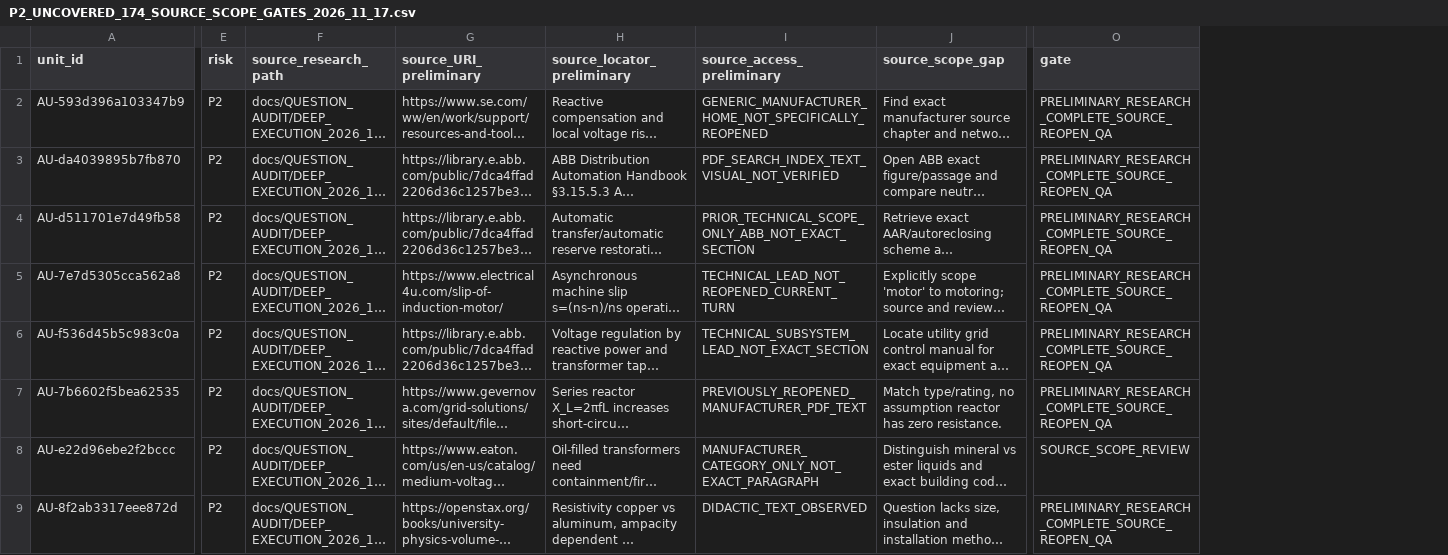
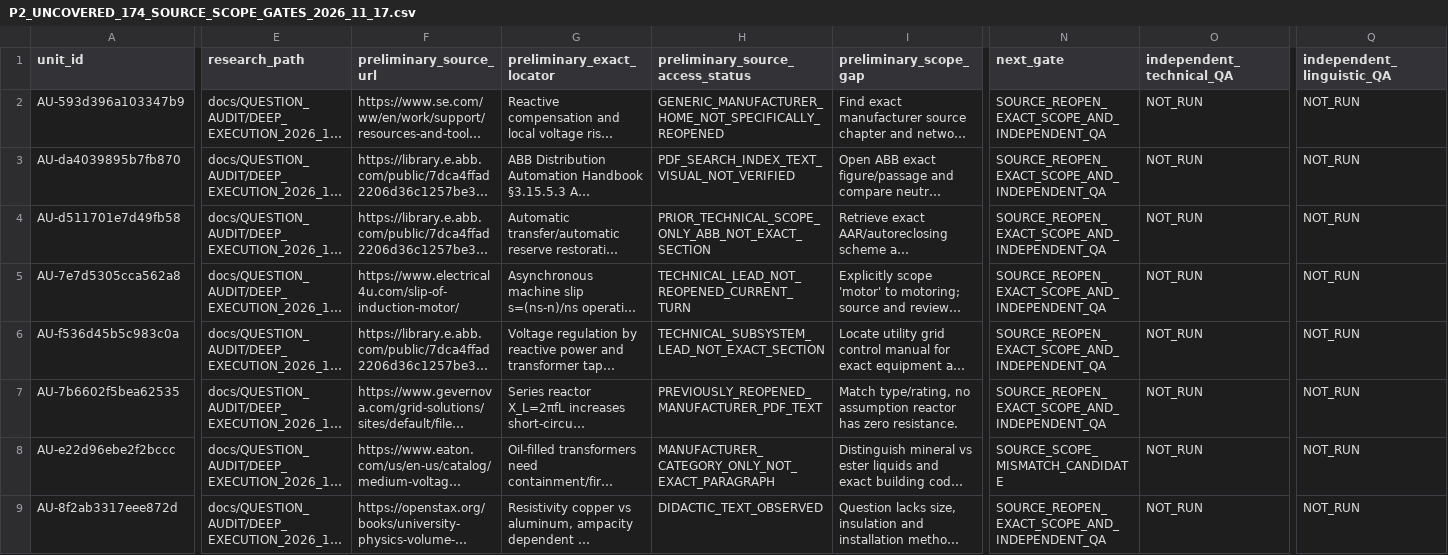
Before and after one commit to AcoBenny/ANRE_Trainer, a CSV file: docs/QUESTION_AUDIT/P2_UNCOVERED_174_SOURCE_SCOPE_GATES_2026_11_17.csv, drawn as a sheet; only a part is shown, gaps mark what is left out; long unchanged cells end in …; removed rows and columns are numbered as before the commit, all else as after; the diff covers the shown part only; the diff names each change by its address in the sheet, - before the commit and + after, or states it on an @@ line.

Commit message:
docs(anre-audit): fix CSV field parsing and accurately gate 174 remaining source-linked P2 units

```diff
--- a/docs/QUESTION_AUDIT/P2_UNCOVERED_174_SOURCE_SCOPE_GATES_2026_11_17.csv
+++ b/docs/QUESTION_AUDIT/P2_UNCOVERED_174_SOURCE_SCOPE_GATES_2026_11_17.csv
-column E (risk), rows 2-9: all P2
-column O (gate), rows 2-9: PRELIMINARY_RESEARCH_COMPLETE_SOURCE_REOPEN_QA | PRELIMINARY_RESEARCH_COMPLETE_SOURCE_REOPEN_QA | PRELIMINARY_RESEARCH_COMPLETE_SOURCE_REOPEN_QA | PRELIMINARY_RESEARCH_COMPLETE_SOURCE_REOPEN_QA | PRELIMINARY_RESEARCH_COMPLETE_SOURCE_REOPEN_QA | PRELIMINARY_RESEARCH_COMPLETE_SOURCE_REOPEN_QA | SOURCE_SCOPE_REVIEW | PRELIMINARY_RESEARCH_COMPLETE_SOURCE_REOPEN_QA
+column N (next_gate), rows 2-9: SOURCE_REOPEN_EXACT_SCOPE_AND_INDEPENDENT_QA | SOURCE_REOPEN_EXACT_SCOPE_AND_INDEPENDENT_QA | SOURCE_REOPEN_EXACT_SCOPE_AND_INDEPENDENT_QA | SOURCE_REOPEN_EXACT_SCOPE_AND_INDEPENDENT_QA | SOURCE_REOPEN_EXACT_SCOPE_AND_INDEPENDENT_QA | SOURCE_REOPEN_EXACT_SCOPE_AND_INDEPENDENT_QA | SOURCE_SCOPE_MISMATCH_CANDIDATE | SOURCE_REOPEN_EXACT_SCOPE_AND_INDEPENDENT_QA
+column O (independent_technical_QA), rows 2-9: all NOT_RUN
+column Q (independent_linguistic_QA), rows 2-9: all NOT_RUN
-E1: source_research_path
+E1: research_path
-F1: source_URI_preliminary
+F1: preliminary_source_url
-G1: source_locator_preliminary
+G1: preliminary_exact_locator
-H1: source_access_preliminary
+H1: preliminary_source_access_status
-I1: source_scope_gap
+I1: preliminary_scope_gap
```
Also changed, not shown: 6 edited cells elsewhere in this file.
